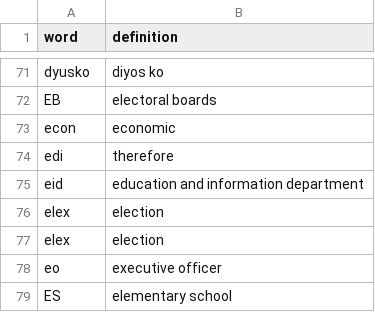
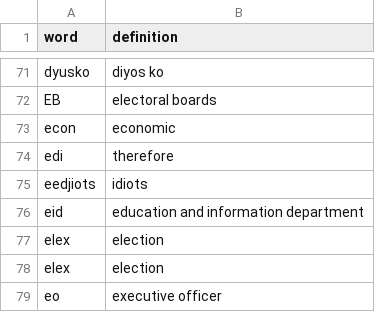
Before and after one commit to julscast/Thesis_2, a CSV file: Abbreviation.csv, drawn as a sheet; only a part is shown, gaps mark what is left out; the shorter side is filled out with more unchanged rows; the diff names each change by its address in the sheet, - before the commit and + after, or states it on an @@ line.

Commit message:
UPDATED

```diff
--- a/Abbreviation.csv
+++ b/Abbreviation.csv
+row 75: eedjiots | idiots
```
